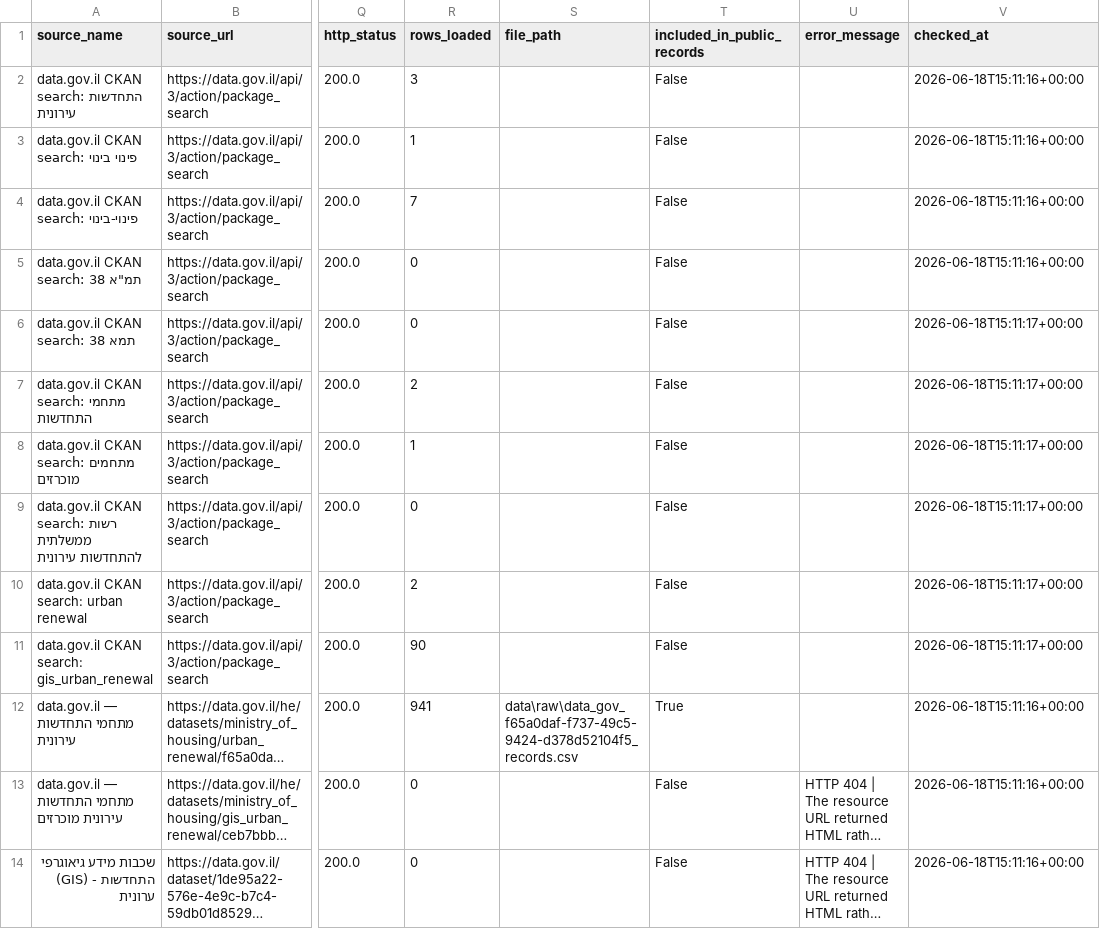
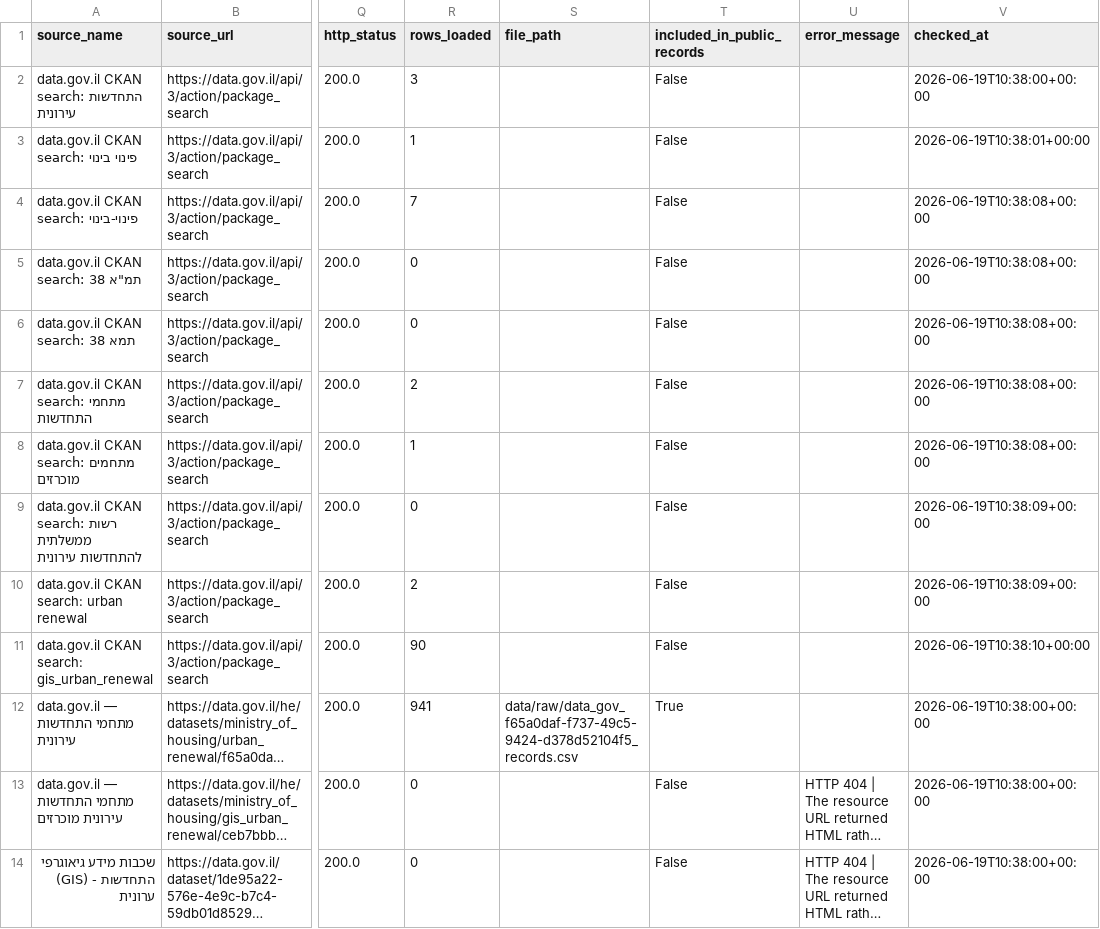
Before and after one commit to guyluzon64/kaos-urban-renewal, a CSV file: data/metadata/source_inventory.csv, drawn as a sheet; only a part is shown, gaps mark what is left out; long unchanged cells end in …; the diff covers the shown part only; the diff names each change by its address in the sheet, - before the commit and + after, or states it on an @@ line.

```diff
--- a/data/metadata/source_inventory.csv
+++ b/data/metadata/source_inventory.csv
-V2 (checked_at): 2026-06-18T15:11:16+00:00
+V2 (checked_at): 2026-06-19T10:38:00+00:00
-V3 (checked_at): 2026-06-18T15:11:16+00:00
+V3 (checked_at): 2026-06-19T10:38:01+00:00
-V4:V5 (checked_at): 2026-06-18T15:11:16+00:00
+V4:V5 (checked_at): 2026-06-19T10:38:08+00:00
-V6:V8 (checked_at): 2026-06-18T15:11:17+00:00
+V6:V8 (checked_at): 2026-06-19T10:38:08+00:00
-V9:V10 (checked_at): 2026-06-18T15:11:17+00:00
+V9:V10 (checked_at): 2026-06-19T10:38:09+00:00
-V11 (checked_at): 2026-06-18T15:11:17+00:00
+V11 (checked_at): 2026-06-19T10:38:10+00:00
-S12 (file_path): data\raw\data_gov_f65a0daf-f737-49c5-9424-d378d52104f5_records.csv
+S12 (file_path): data/raw/data_gov_f65a0daf-f737-49c5-9424-d378d52104f5_records.csv
-V12:V14 (checked_at): 2026-06-18T15:11:16+00:00
+V12:V14 (checked_at): 2026-06-19T10:38:00+00:00
```
Also changed, not shown: 17 edited cells elsewhere in this file, data/metadata/latest_refresh_report.csv, data/processed/urban_renewal_standardized.csv, 2 other files.
